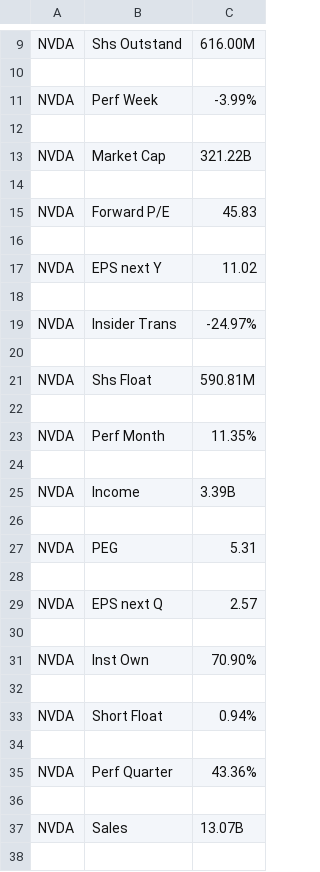
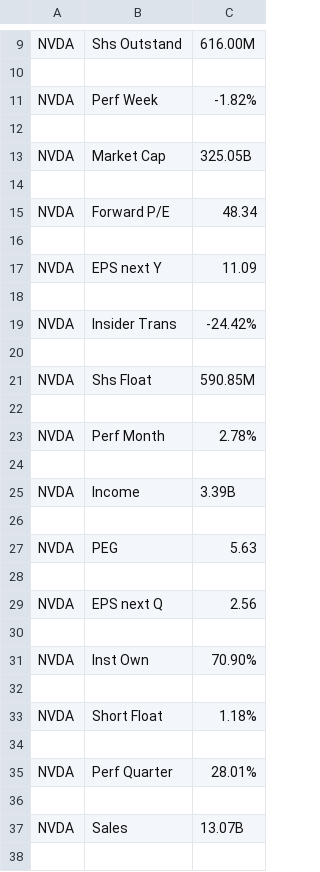
Before and after one commit to nosy0411/Curriculum_for_FR_Coding, a CSV file: 2. Crawling/5주차/nvda_fundamental.csv, drawn as a sheet; only a part is shown, gaps mark what is left out; the diff covers the shown part only.

```diff
--- a/2. Crawling/5주차/nvda_fundamental.csv
+++ b/2. Crawling/5주차/nvda_fundamental.csv
@@ -10,15 +10,15 @@ NVDA,Shs Outstand,616.00M
 
-NVDA,Perf Week,-3.99%
+NVDA,Perf Week,-1.82%
 
-NVDA,Market Cap,321.22B
+NVDA,Market Cap,325.05B
 
-NVDA,Forward P/E,45.83
+NVDA,Forward P/E,48.34
 
-NVDA,EPS next Y,11.02
+NVDA,EPS next Y,11.09
 
-NVDA,Insider Trans,-24.97%
+NVDA,Insider Trans,-24.42%
 
-NVDA,Shs Float,590.81M
+NVDA,Shs Float,590.85M
 
-NVDA,Perf Month,11.35%
+NVDA,Perf Month,2.78%
 
@@ -26,5 +26,5 @@ NVDA,Income,3.39B
 
-NVDA,PEG,5.31
+NVDA,PEG,5.63
 
-NVDA,EPS next Q,2.57
+NVDA,EPS next Q,2.56
 
@@ -32,5 +32,5 @@ NVDA,Inst Own,70.90%
 
-NVDA,Short Float,0.94%
+NVDA,Short Float,1.18%
 
-NVDA,Perf Quarter,43.36%
+NVDA,Perf Quarter,28.01%
 
```
Also changed, not shown: 30 edited cells elsewhere in this file, 4 other files.
